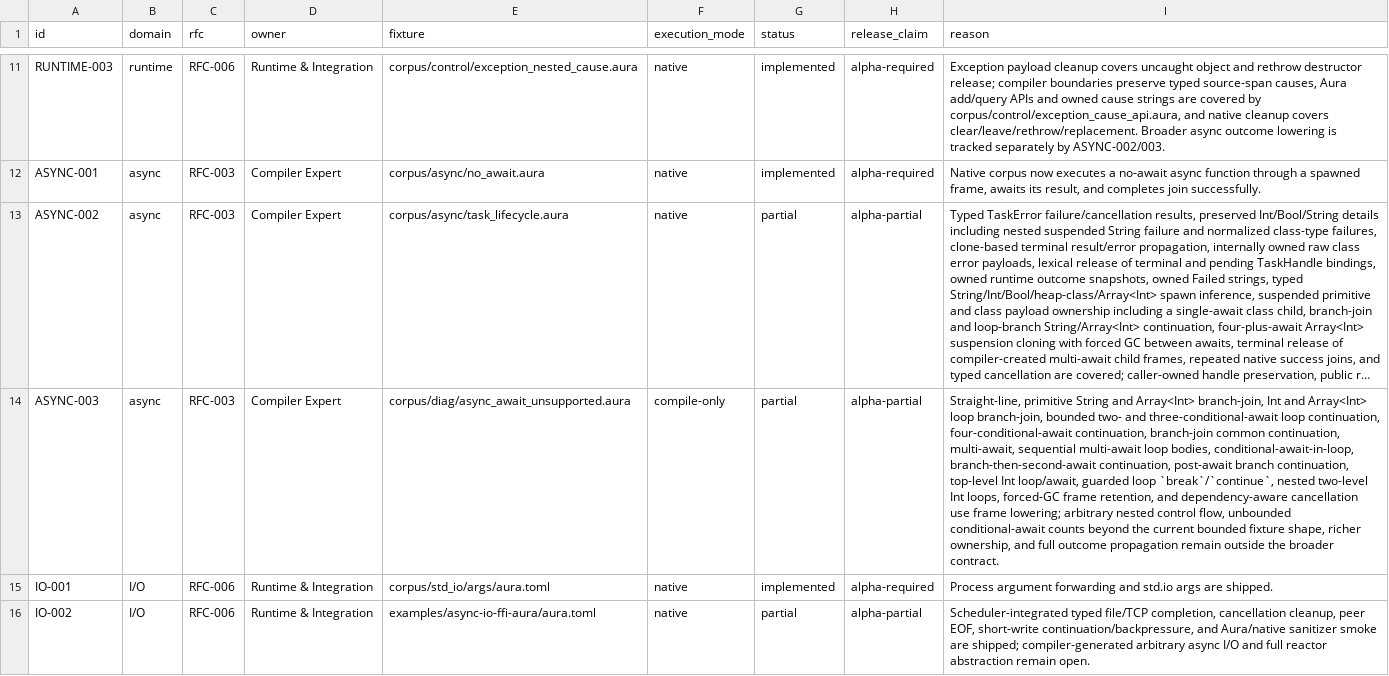
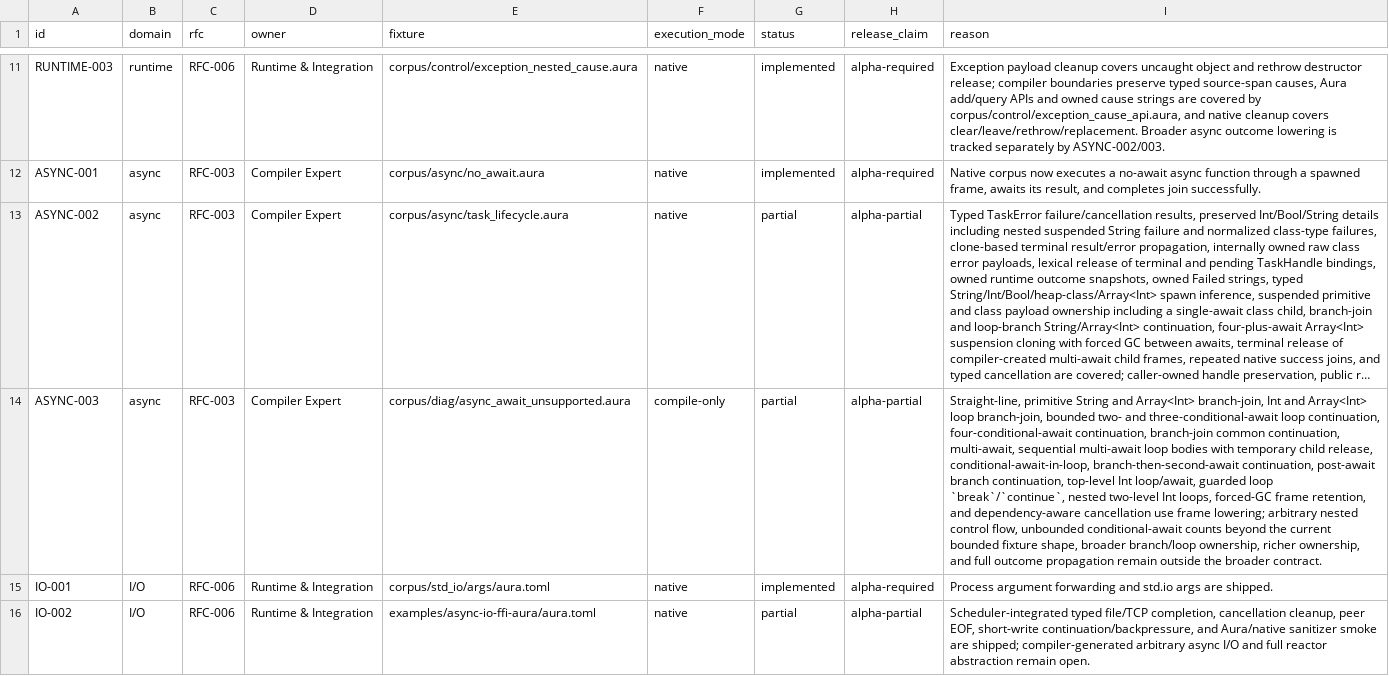
Before and after one commit to auraspace/aura, a TSV file: docs/plans/v0.1.1-alpha/contract-matrix.tsv, drawn as a sheet; only a part is shown, gaps mark what is left out; long unchanged cells end in …; the diff names each change by its address in the sheet, - before the commit and + after, or states it on an @@ line.

Commit message:
feat(async): reclaim loop await children

```diff
--- a/docs/plans/v0.1.1-alpha/contract-matrix.tsv
+++ b/docs/plans/v0.1.1-alpha/contract-matrix.tsv
-I14 (reason): …multi-await loop bodies, conditional-await-in-loop, branch-then-second-await continuation, post-await branch continuation, top-level Int loop/await, guarded loop `break`/`continue`, nested two-level Int loops, forced-GC frame retention, and dependency-aware cancellation use frame lowering; arbitrary nested control flow, unbounded conditional-await counts beyond the current bounded fixture shape, richer ownership,…
+I14 (reason): …multi-await loop bodies with temporary child release, conditional-await-in-loop, branch-then-second-await continuation, post-await branch continuation, top-level Int loop/await, guarded loop `break`/`continue`, nested two-level Int loops, forced-GC frame retention, and dependency-aware cancellation use frame lowering; arbitrary nested control flow, unbounded conditional-await counts beyond the current bounded fixture shape, broader branch/loop ownership, richer ownership,…
```
Also changed, not shown: 4 other files.
